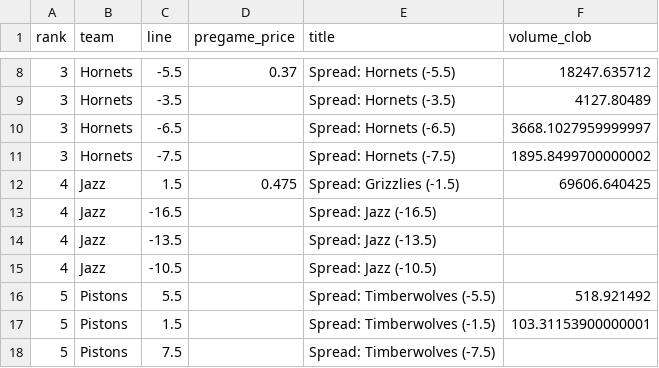
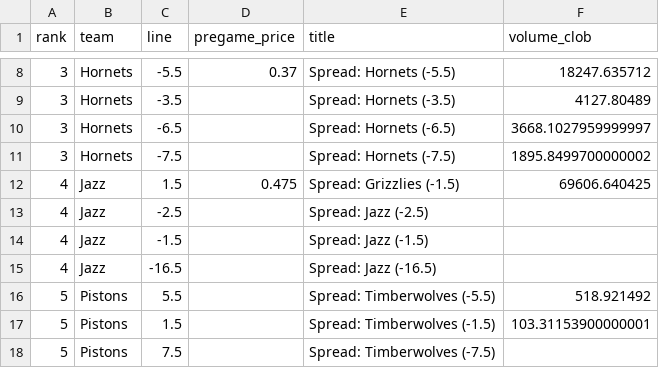
Before and after one commit to KevSache/414Midterm, a CSV file: outputs/nba/alternate_spreads.csv, drawn as a sheet; only a part is shown, gaps mark what is left out.

```diff
--- a/outputs/nba/alternate_spreads.csv
+++ b/outputs/nba/alternate_spreads.csv
@@ -12,5 +12,5 @@ rank,team,line,pregame_price,title,volume_clob
 4,Jazz,1.5,0.475,Spread: Grizzlies (-1.5),69606.640425
+4,Jazz,-2.5,,Spread: Jazz (-2.5),
+4,Jazz,-1.5,,Spread: Jazz (-1.5),
 4,Jazz,-16.5,,Spread: Jazz (-16.5),
-4,Jazz,-13.5,,Spread: Jazz (-13.5),
-4,Jazz,-10.5,,Spread: Jazz (-10.5),
 5,Pistons,5.5,,Spread: Timberwolves (-5.5),518.921492
```
Also changed, not shown: outputs/nba/props/alternate_spreads.csv, outputs/nba/props/game_results.csv, 25 other files.
